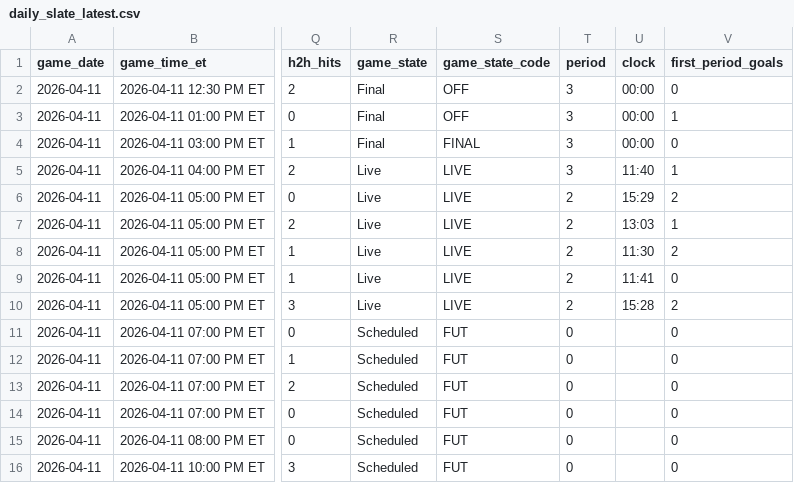
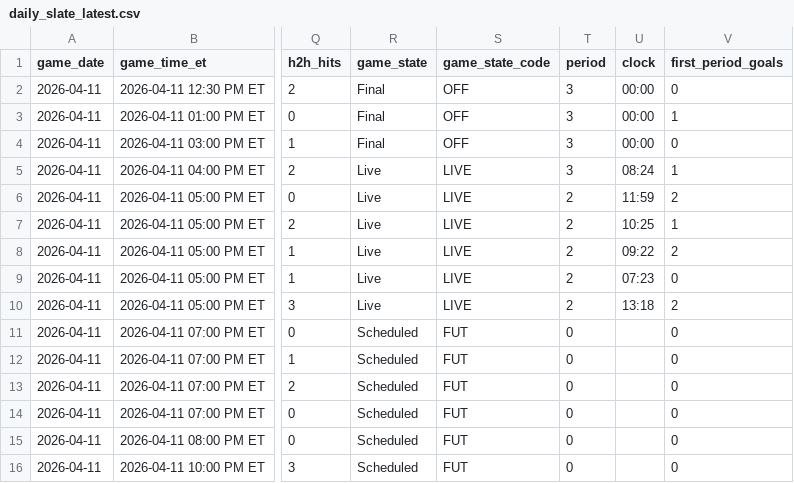
Before and after one commit to gauravgandhi01/first_period_stats, a CSV file: live/daily_slate_latest.csv, drawn as a sheet; only a part is shown, gaps mark what is left out; the diff names each change by its address in the sheet, - before the commit and + after, or states it on an @@ line.

Commit message:
auto: update firstperiodstats outputs for 2026-04-11 (2026-04-11 22:20:00 UTC)

```diff
--- a/live/daily_slate_latest.csv
+++ b/live/daily_slate_latest.csv
-S4 (game_state_code): FINAL
+S4 (game_state_code): OFF
-U5 (clock): 11:40
+U5 (clock): 08:24
-U6 (clock): 15:29
+U6 (clock): 11:59
-U7 (clock): 13:03
+U7 (clock): 10:25
-U8 (clock): 11:30
+U8 (clock): 09:22
-U9 (clock): 11:41
+U9 (clock): 07:23
-U10 (clock): 15:28
+U10 (clock): 13:18
```
Also changed, not shown: 3 other files.
